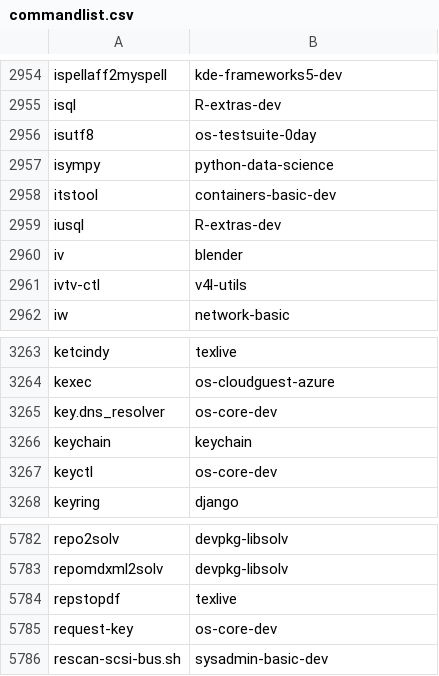
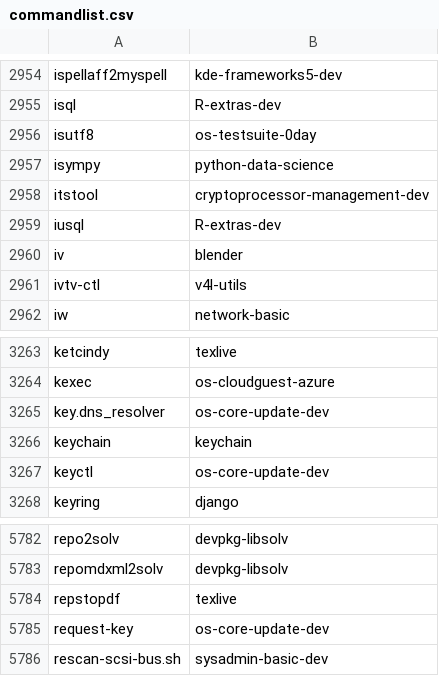
Before and after one commit to clearlinux-pkgs/cnf, a CSV file: commandlist.csv, drawn as a sheet; only a part is shown, gaps mark what is left out.

Commit message:
update command list for 34890

```diff
--- a/commandlist.csv
+++ b/commandlist.csv
@@ -2957,3 +2957,3 @@ isutf8	os-testsuite-0day
 isympy	python-data-science
-itstool	containers-basic-dev
+itstool	cryptoprocessor-management-dev
 iusql	R-extras-dev
@@ -3264,5 +3264,5 @@ ketcindy	texlive
 kexec	os-cloudguest-azure
-key.dns_resolver	os-core-dev
+key.dns_resolver	os-core-update-dev
 keychain	keychain
-keyctl	os-core-dev
+keyctl	os-core-update-dev
 keyring	django
@@ -5784,3 +5784,3 @@ repomdxml2solv	devpkg-libsolv
 repstopdf	texlive
-request-key	os-core-dev
+request-key	os-core-update-dev
 rescan-scsi-bus.sh	sysadmin-basic-dev
```
Also changed, not shown: 2 other files.
